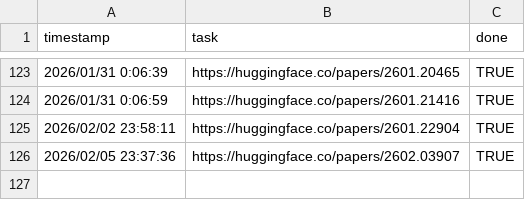
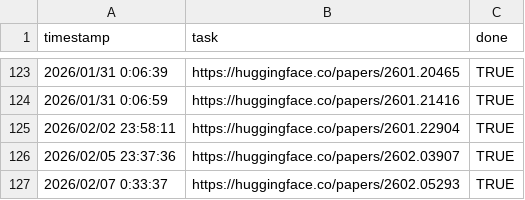
Before and after one commit to runhard-research/paper-hub, a CSV file: papers.csv, drawn as a sheet; only a part is shown, gaps mark what is left out; the diff names each change by its address in the sheet, - before the commit and + after, or states it on an @@ line.

```diff
--- a/papers.csv
+++ b/papers.csv
+row 127: 2026/02/07 0:33:37 | https://huggingface.co/papers/2602.05293 | TRUE
```
Also changed, not shown: 2 other files.
